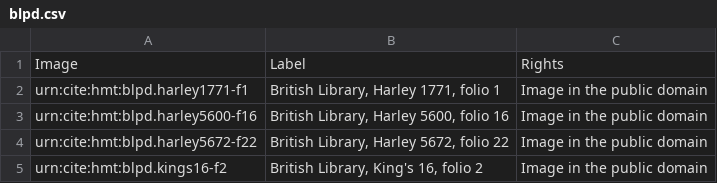
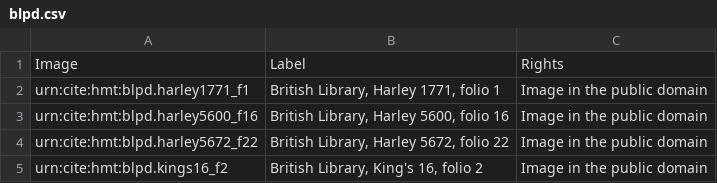
Before and after one commit to homermultitext/hmt-archive, a CSV file: archive/collections/images/blpd.csv, drawn as a sheet.

Commit message:
Correctly formed image URNs

```diff
--- a/archive/collections/images/blpd.csv
+++ b/archive/collections/images/blpd.csv
@@ -1,5 +1,5 @@
 Image,Label,Rights
-urn:cite:hmt:blpd.harley1771-f1,"British Library, Harley 1771, folio 1","Image in the public domain"
-urn:cite:hmt:blpd.harley5600-f16,"British Library, Harley 5600, folio 16","Image in the public domain"
-urn:cite:hmt:blpd.harley5672-f22,"British Library, Harley 5672, folio 22","Image in the public domain"
-urn:cite:hmt:blpd.kings16-f2,"British Library, King's 16, folio 2","Image in the public domain"
+urn:cite:hmt:blpd.harley1771_f1,"British Library, Harley 1771, folio 1","Image in the public domain"
+urn:cite:hmt:blpd.harley5600_f16,"British Library, Harley 5600, folio 16","Image in the public domain"
+urn:cite:hmt:blpd.harley5672_f22,"British Library, Harley 5672, folio 22","Image in the public domain"
+urn:cite:hmt:blpd.kings16_f2,"British Library, King's 16, folio 2","Image in the public domain"
```
Also changed, not shown: archive/collections/images/codbod85.csv, archive/collections/images/e3bifolios.csv, 5 other files.
